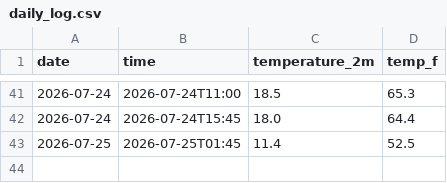
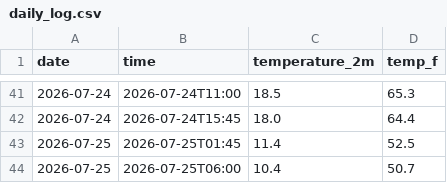
Before and after one commit to anr3123-star/weather-tracker, a CSV file: daily_log.csv, drawn as a sheet; only a part is shown, gaps mark what is left out.

```diff
--- a/daily_log.csv
+++ b/daily_log.csv
@@ -43 +43,2 @@ date,time,temperature_2m,temp_f
 2026-07-25,2026-07-25T01:45,11.4,52.5
+2026-07-25,2026-07-25T06:00,10.4,50.7
```
Also changed, not shown: 2 other files.
